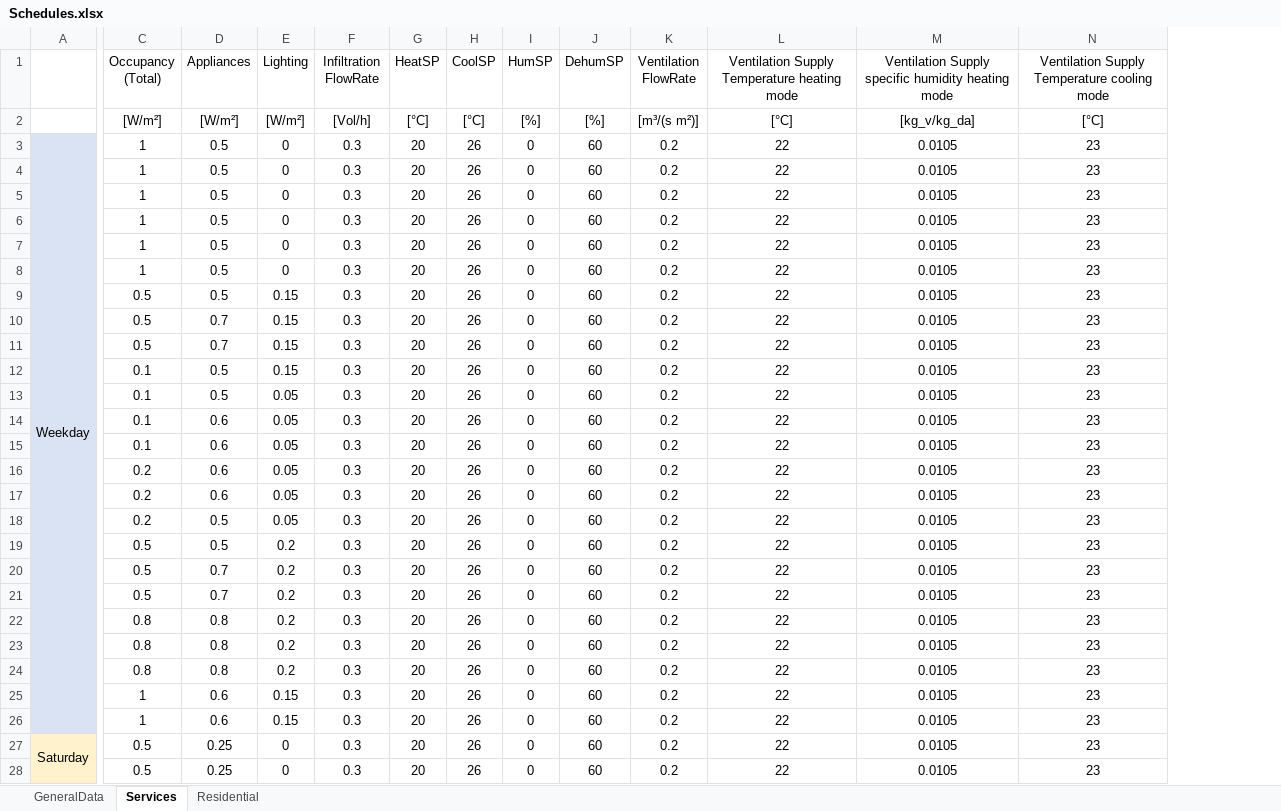
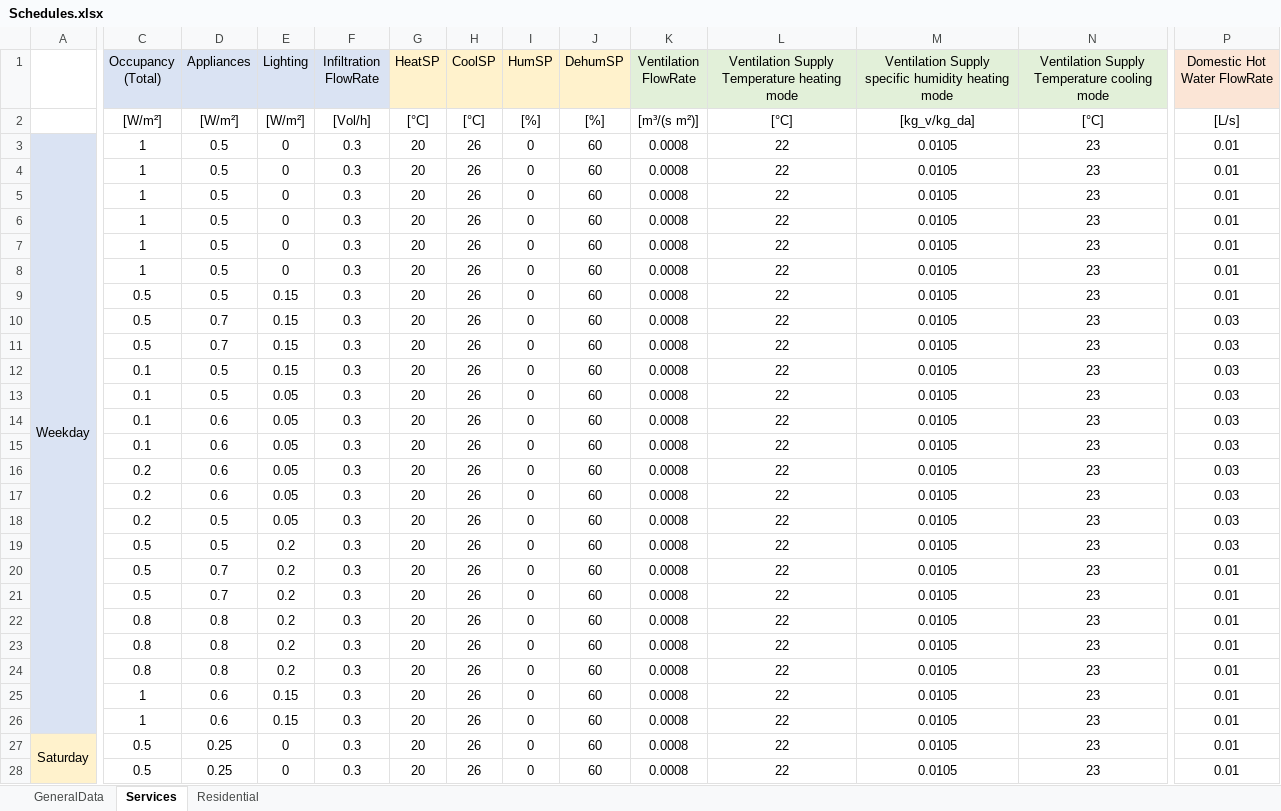
Before and after one commit to BETALAB-team/EUReCA, an Excel workbook: eureca_ubem/Input/Schedules.xlsx, sheet Services, drawn as a sheet; only a part is shown, gaps mark what is left out; values as stored, in another font and other column widths than the file's, no borders; the diff covers the shown part only; the diff names each change by its address in the sheet, - before the commit and + after, or states it on an @@ line.

```diff
--- a/eureca_ubem/Input/Schedules.xlsx (sheet Services)
+++ b/eureca_ubem/Input/Schedules.xlsx (sheet Services)
+column P (Domestic Hot Water FlowRate), rows 2-28: [L/s] | 0.01 | 0.01 | 0.01 | 0.01 | 0.01 | 0.01 | 0.01 | 0.03 | 0.03 | 0.03 | 0.03 | 0.03 | 0.03 | 0.03 | 0.03 | 0.03 | 0.03 | 0.01 | 0.01 | 0.01 | 0.01 | 0.01 | 0.01 | 0.01 | 0.01 | 0.01
-C1:F1 fill: none
+C1:F1 fill: #DAE3F3
-G1:J1 fill: none
+G1:J1 fill: #FFF2CC
-K1:N1 fill: none
+K1:N1 fill: #E2F0D9
-K3:K28 (Ventilation FlowRate): 0.2
+K3:K28 (Ventilation FlowRate): 0.0008
```
Also changed, not shown: 46 edited cells and cell formats elsewhere in this sheet, sheet Residential, sheet GeneralData, charts or pictures, eureca_ubem/Input/materials_and_construction_test.xlsx.
